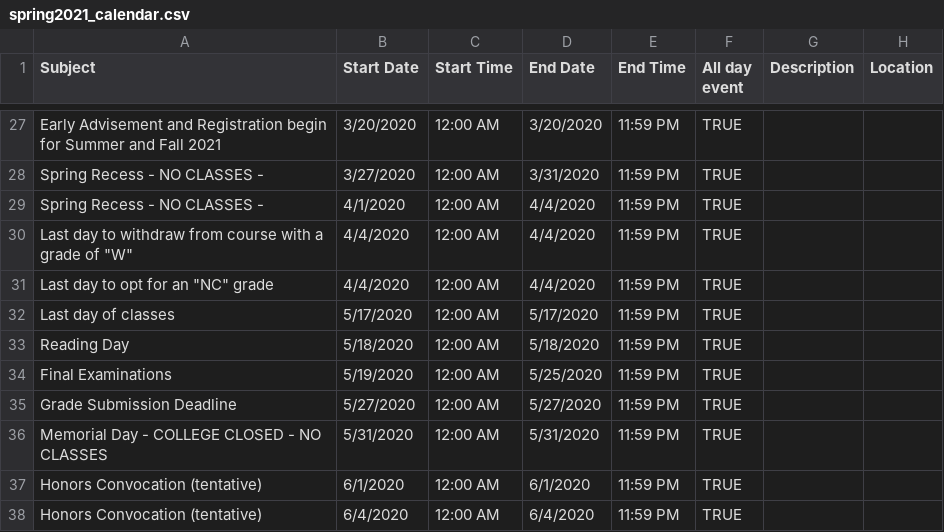
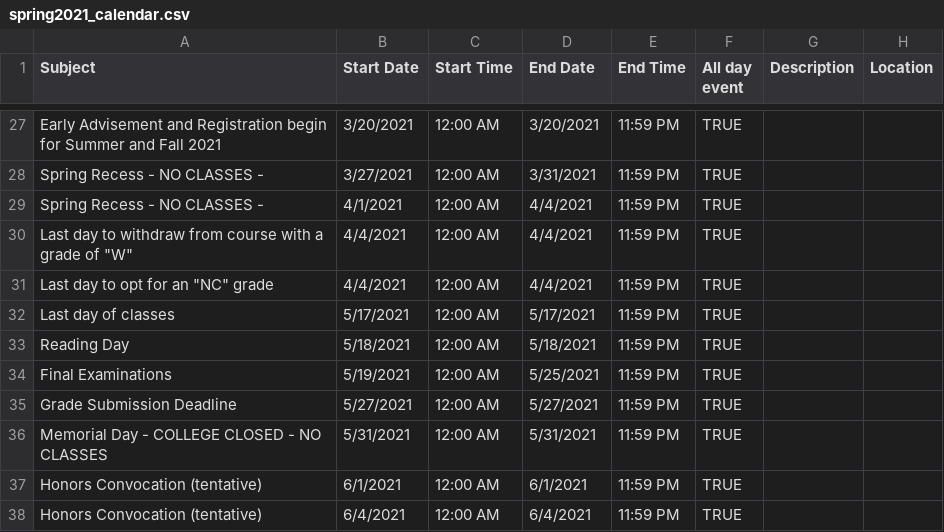
Before and after one commit to sharnajh/academic_calendar_web_scraper, a CSV file: spring2021_calendar.csv, drawn as a sheet; only a part is shown, gaps mark what is left out; the diff covers the shown part only; the diff names each change by its address in the sheet, - before the commit and + after, or states it on an @@ line.

```diff
--- a/spring2021_calendar.csv
+++ b/spring2021_calendar.csv
-B27 (Start Date): 3/20/2020
+B27 (Start Date): 3/20/2021
-D27 (End Date): 3/20/2020
+D27 (End Date): 3/20/2021
-B28 (Start Date): 3/27/2020
+B28 (Start Date): 3/27/2021
-D28 (End Date): 3/31/2020
+D28 (End Date): 3/31/2021
-B29 (Start Date): 4/1/2020
+B29 (Start Date): 4/1/2021
-D29:D31 (End Date): 4/4/2020
+D29:D31 (End Date): 4/4/2021
-B30:B31 (Start Date): 4/4/2020
+B30:B31 (Start Date): 4/4/2021
-B32 (Start Date): 5/17/2020
+B32 (Start Date): 5/17/2021
-D32 (End Date): 5/17/2020
+D32 (End Date): 5/17/2021
-B33 (Start Date): 5/18/2020
+B33 (Start Date): 5/18/2021
-D33 (End Date): 5/18/2020
+D33 (End Date): 5/18/2021
-B34 (Start Date): 5/19/2020
+B34 (Start Date): 5/19/2021
-D34 (End Date): 5/25/2020
+D34 (End Date): 5/25/2021
-B35 (Start Date): 5/27/2020
+B35 (Start Date): 5/27/2021
-D35 (End Date): 5/27/2020
+D35 (End Date): 5/27/2021
-B36 (Start Date): 5/31/2020
+B36 (Start Date): 5/31/2021
-D36 (End Date): 5/31/2020
+D36 (End Date): 5/31/2021
-B37 (Start Date): 6/1/2020
+B37 (Start Date): 6/1/2021
-D37 (End Date): 6/1/2020
+D37 (End Date): 6/1/2021
-B38 (Start Date): 6/4/2020
+B38 (Start Date): 6/4/2021
-D38 (End Date): 6/4/2020
+D38 (End Date): 6/4/2021
```
Also changed, not shown: 50 edited cells elsewhere in this file, winter2021_calendar.csv, 1 other file.
